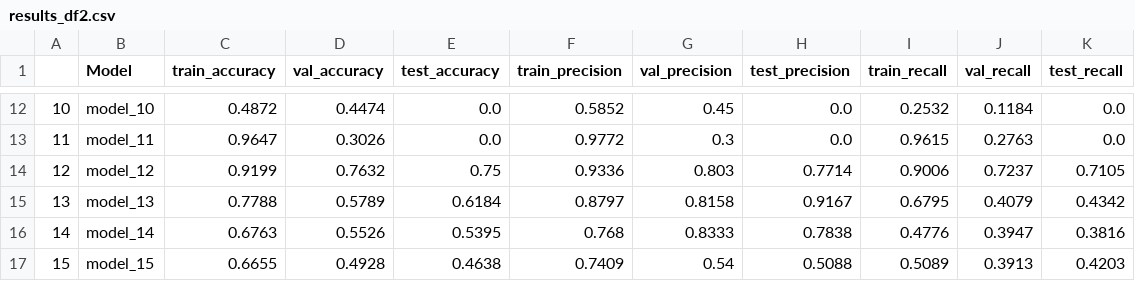
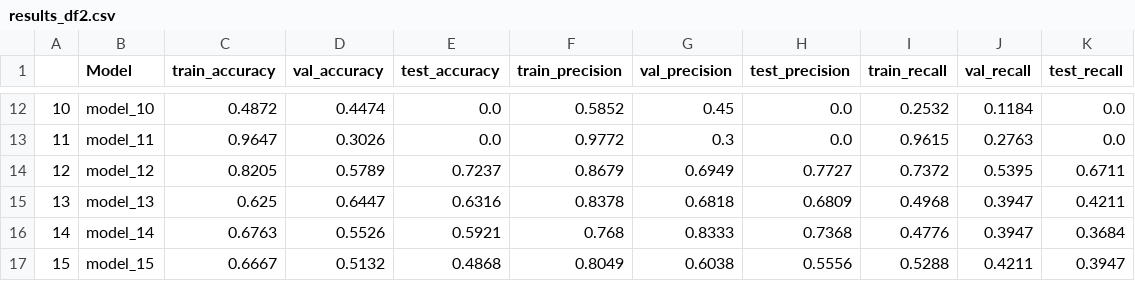
Before and after one commit to alfunsten/Ear-Effusion-Identifier, a CSV file: data/results_df2.csv, drawn as a sheet; only a part is shown, gaps mark what is left out; the diff covers the shown part only.

```diff
--- a/data/results_df2.csv
+++ b/data/results_df2.csv
@@ -13,5 +13,5 @@
 11,model_11,0.9647,0.3026,0.0,0.9772,0.3,0.0,0.9615,0.2763,0.0
-12,model_12,0.9199,0.7632,0.75,0.9336,0.803,0.7714,0.9006,0.7237,0.7105
-13,model_13,0.7788,0.5789,0.6184,0.8797,0.8158,0.9167,0.6795,0.4079,0.4342
-14,model_14,0.6763,0.5526,0.5395,0.768,0.8333,0.7838,0.4776,0.3947,0.3816
-15,model_15,0.6655,0.4928,0.4638,0.7409,0.54,0.5088,0.5089,0.3913,0.4203
+12,model_12,0.8205,0.5789,0.7237,0.8679,0.6949,0.7727,0.7372,0.5395,0.6711
+13,model_13,0.625,0.6447,0.6316,0.8378,0.6818,0.6809,0.4968,0.3947,0.4211
+14,model_14,0.6763,0.5526,0.5921,0.768,0.8333,0.7368,0.4776,0.3947,0.3684
+15,model_15,0.6667,0.5132,0.4868,0.8049,0.6038,0.5556,0.5288,0.4211,0.3947
```
Also changed, not shown: 42 edited cells elsewhere in this file, 11 other files.
